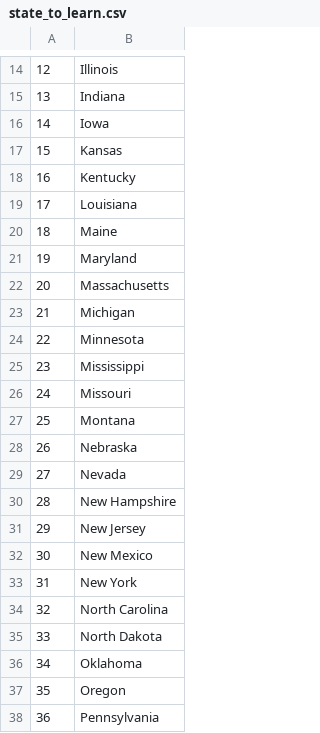
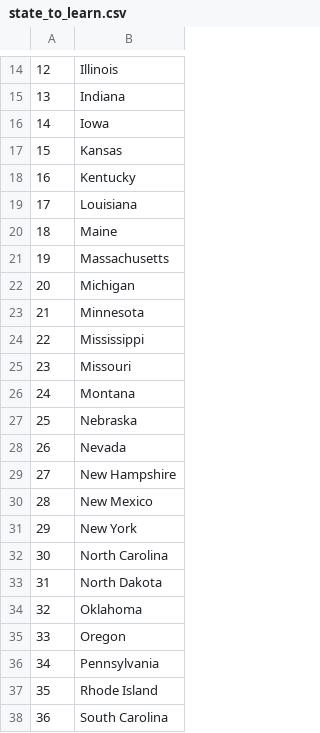
Before and after one commit to rohitrav33ndran/100daysofcode, a CSV file: day25-2/state_to_learn.csv, drawn as a sheet; only a part is shown, gaps mark what is left out; the shorter side is filled out with more unchanged rows; removed rows and columns are numbered as before the commit, all else as after; the diff names each change by its address in the sheet, - before the commit and + after, or states it on an @@ line.

Commit message:
day26 - nato phonetic words list based on user input - list comprehension, dict comprehension, pandas}

```diff
--- a/day25-2/state_to_learn.csv
+++ b/day25-2/state_to_learn.csv
-row 21: 19 | Maryland
@@ column A renumbered from row 21 down @@
-row 31: 29 | New Jersey
```
Also changed, not shown: 7 other files.
